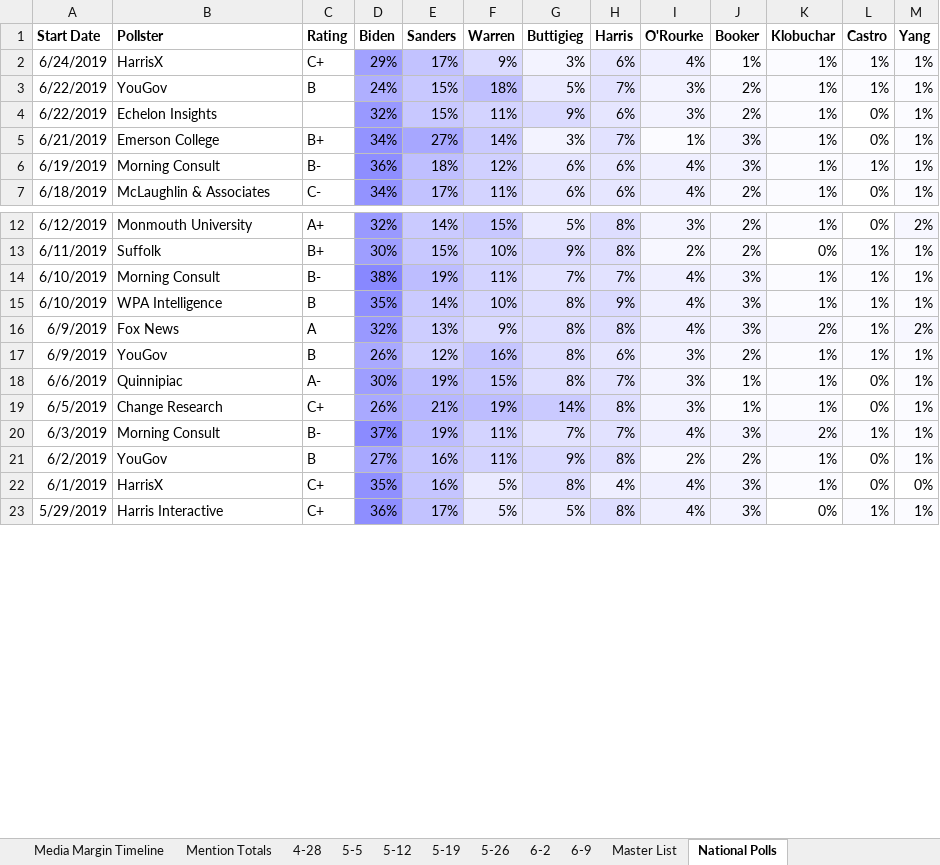
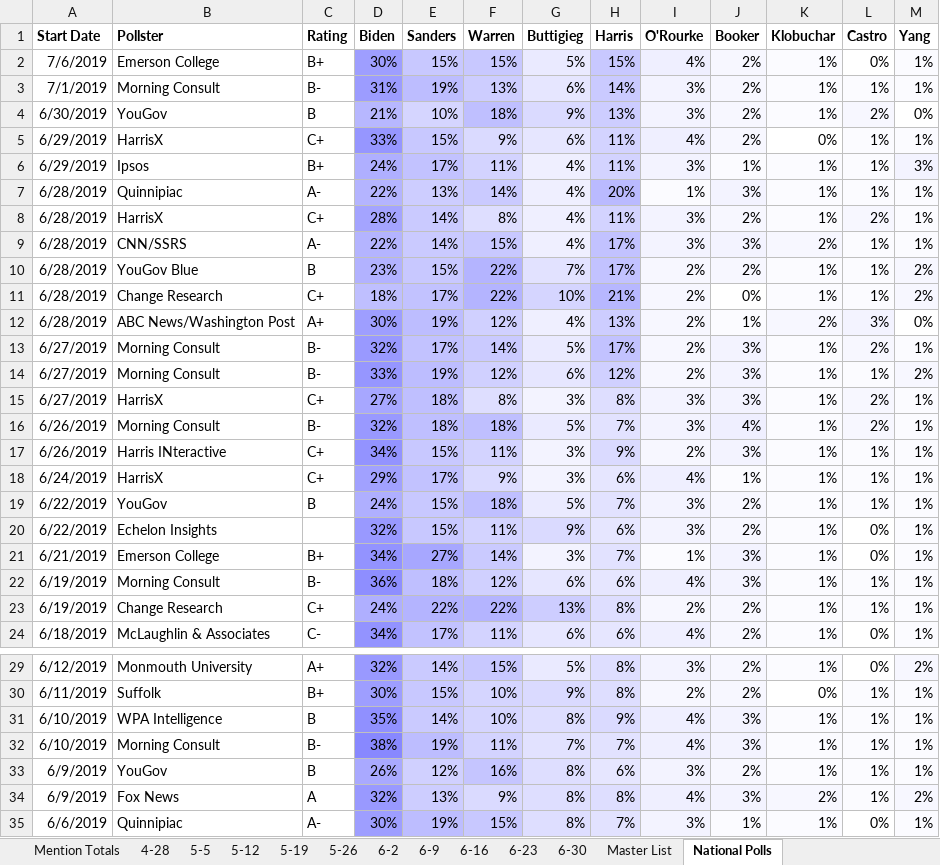
Before and after one commit to Trigonometrize/The-Visible-Primary, an Excel workbook: Democratic_Cable_Mentions.xlsx, sheet National Polls, drawn as a sheet; only a part is shown, gaps mark what is left out; the shorter side is filled out with more unchanged rows; values as stored, in another font and other column widths than the file's, no borders; the diff covers the shown part only; the diff names each change by its address in the sheet, - before the commit and + after, or states it on an @@ line.

```diff
--- a/Democratic_Cable_Mentions.xlsx (sheet National Polls)
+++ b/Democratic_Cable_Mentions.xlsx (sheet National Polls)
+sheet tab: 6-16
+sheet tab: 6-23
+sheet tab: 6-30
+row 2: 7/6/2019 | Emerson College | B+ | 30% | 15% | 15% | 5% | 15% | 4% | 2% | 1% | 0% | 1%
+row 3: 7/1/2019 | Morning Consult | B- | 31% | 19% | 13% | 6% | 14% | 3% | 2% | 1% | 1% | 1%
+row 4: 6/30/2019 | YouGov | B | 21% | 10% | 18% | 9% | 13% | 3% | 2% | 1% | 2% | 0%
+row 5: 6/29/2019 | HarrisX | C+ | 33% | 15% | 9% | 6% | 11% | 4% | 2% | 0% | 1% | 1%
+row 6: 6/29/2019 | Ipsos | B+ | 24% | 17% | 11% | 4% | 11% | 3% | 1% | 1% | 1% | 3%
+row 7: 6/28/2019 | Quinnipiac | A- | 22% | 13% | 14% | 4% | 20% | 1% | 3% | 1% | 1% | 1%
+row 8: 6/28/2019 | HarrisX | C+ | 28% | 14% | 8% | 4% | 11% | 3% | 2% | 1% | 2% | 1%
+row 9: 6/28/2019 | CNN/SSRS | A- | 22% | 14% | 15% | 4% | 17% | 3% | 3% | 2% | 1% | 1%
+row 10: 6/28/2019 | YouGov Blue | B | 23% | 15% | 22% | 7% | 17% | 2% | 2% | 1% | 1% | 2%
+row 11: 6/28/2019 | Change Research | C+ | 18% | 17% | 22% | 10% | 21% | 2% | 0% | 1% | 1% | 2%
+row 12: 6/28/2019 | ABC News/Washington Post | A+ | 30% | 19% | 12% | 4% | 13% | 2% | 1% | 2% | 3% | 0%
+row 13: 6/27/2019 | Morning Consult | B- | 32% | 17% | 14% | 5% | 17% | 2% | 3% | 1% | 2% | 1%
+row 14: 6/27/2019 | Morning Consult | B- | 33% | 19% | 12% | 6% | 12% | 2% | 3% | 1% | 1% | 2%
+row 15: 6/27/2019 | HarrisX | C+ | 27% | 18% | 8% | 3% | 8% | 3% | 3% | 1% | 2% | 1%
+row 16: 6/26/2019 | Morning Consult | B- | 32% | 18% | 18% | 5% | 7% | 3% | 4% | 1% | 2% | 1%
+row 17: 6/26/2019 | Harris INteractive | C+ | 34% | 15% | 11% | 3% | 9% | 2% | 3% | 1% | 1% | 1%
+row 23: 6/19/2019 | Change Research | C+ | 24% | 22% | 22% | 13% | 8% | 2% | 2% | 1% | 1% | 1%
@@ row 15 moved to row 31: 6/10/2019 @@
@@ row 17 moved to row 33: 6/9/2019 @@
```
Also changed, not shown: 4 moved rows elsewhere in this sheet, sheet Master List, sheet Media Margin Timeline, sheet Mention Totals, formulas that keep their value, hidden cells, charts or pictures.
